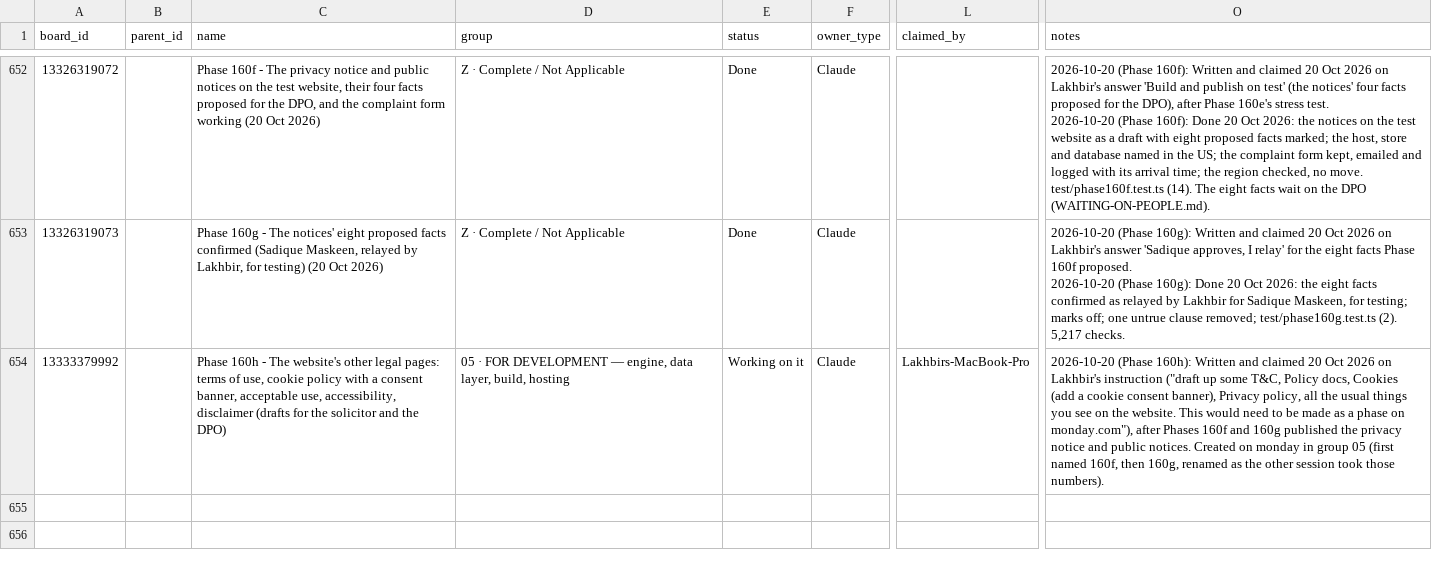
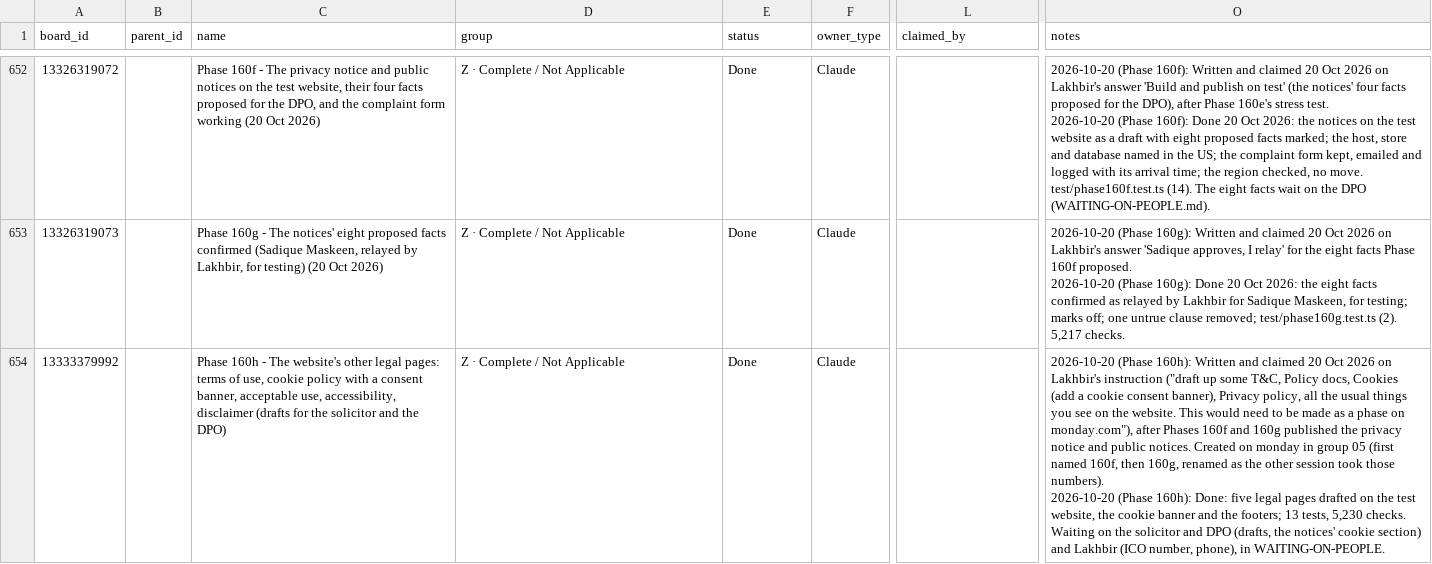
Before and after one commit to ldhillonaqlios/caprebate, a CSV file: Caprebate/00-START-HERE/hub/TRACKER.csv, drawn as a sheet; only a part is shown, gaps mark what is left out; ↵ is a line break in a cell; the diff names each change by its address in the sheet, - before the commit and + after, or states it on an @@ line.

```diff
--- a/Caprebate/00-START-HERE/hub/TRACKER.csv
+++ b/Caprebate/00-START-HERE/hub/TRACKER.csv
-D654 (group): 05 · FOR DEVELOPMENT — engine, data layer, build, hosting
+D654 (group): Z · Complete / Not Applicable
-E654 (status): Working on it
+E654 (status): Done
-L654 (claimed_by): Lakhbirs-MacBook-Pro
+L654 (claimed_by): (empty)
-O654 (notes): …those numbers).
+O654 (notes): …those numbers). ↵ 2026-10-20 (Phase 160h): Done: five legal pages drafted on the test website, the cookie banner and the footers; 13 tests, 5,230 checks. Waiting on the solicitor and DPO (drafts, the notices' cookie section) and Lakhbir (ICO number, phone), in WAITING-ON-PEOPLE.
```
Also changed, not shown: 4 other files.
